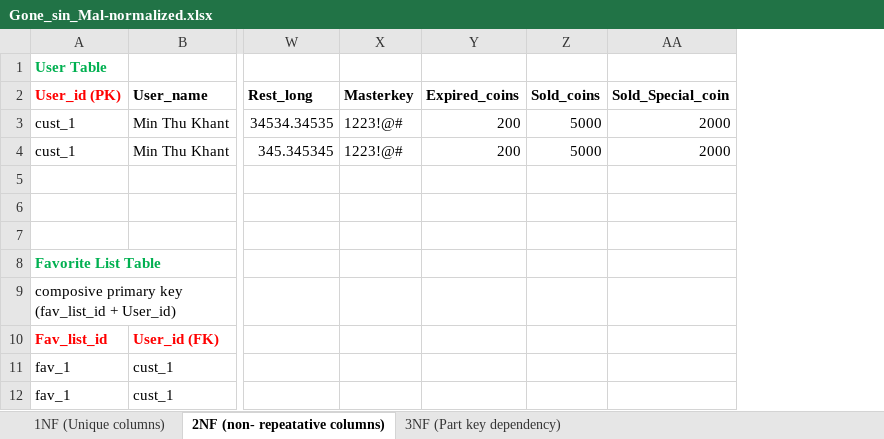
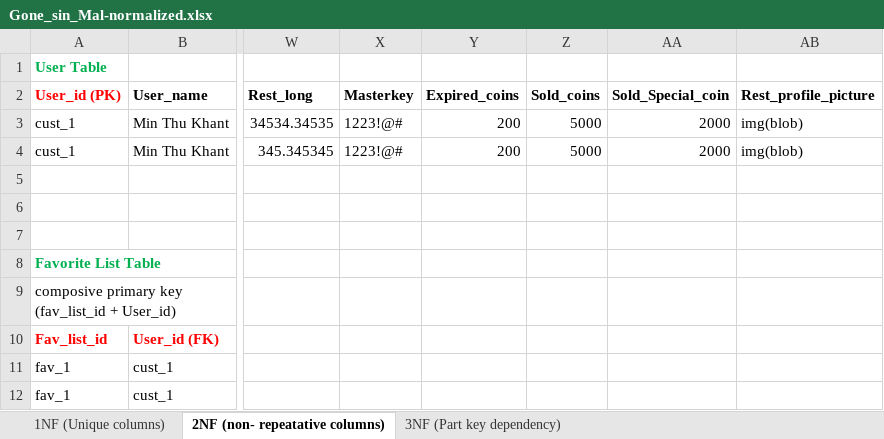
Before and after one commit to Exceptionsk/Bit-Geek-Project-Documents-, an Excel workbook: Bit Geeks - Project/Gone_sin_Mal-normalized.xlsx, sheet 2NF (non- repeatative columns), drawn as a sheet; only a part is shown, gaps mark what is left out; values as stored, in another font and other column widths than the file's, no borders; the diff names each change by its address in the sheet, - before the commit and + after, or states it on an @@ line.

```diff
--- a/Bit Geeks - Project/Gone_sin_Mal-normalized.xlsx (sheet 2NF (non- repeatative columns))
+++ b/Bit Geeks - Project/Gone_sin_Mal-normalized.xlsx (sheet 2NF (non- repeatative columns))
+column AB (Rest_profile_picture), rows 3-4: img(blob) | img(blob)
```
Also changed, not shown: sheet 1NF (Unique columns), sheet 3NF (Part key dependency).
